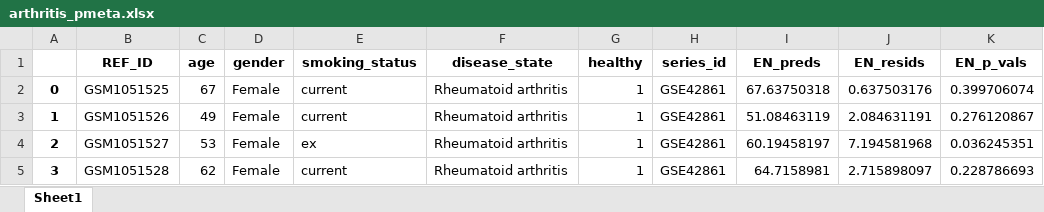
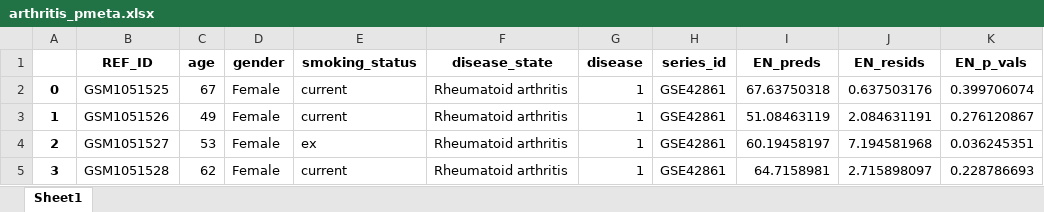
Before and after one commit to SkinnerCM/conboy-laboratory, an Excel workbook: dnam-clocks/mFSS-clock/data/processed/GSE42861_arthritis/arthritis_pmeta.xlsx, sheet Sheet1, drawn as a sheet; only a part is shown; values as stored, in another font and other column widths than the file's, no borders; the diff names each change by its address in the sheet, - before the commit and + after, or states it on an @@ line.

Commit message:
changed 'healthy' label to 'disease' for consistency across metadata files

```diff
--- a/dnam-clocks/mFSS-clock/data/processed/GSE42861_arthritis/arthritis_pmeta.xlsx (sheet Sheet1)
+++ b/dnam-clocks/mFSS-clock/data/processed/GSE42861_arthritis/arthritis_pmeta.xlsx (sheet Sheet1)
-G1: healthy
+G1: disease
```
